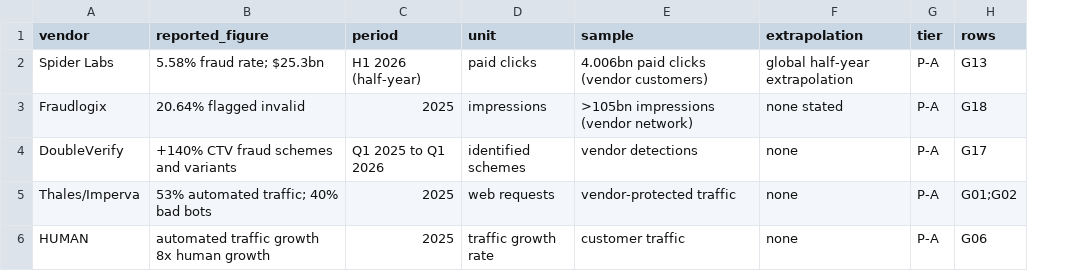
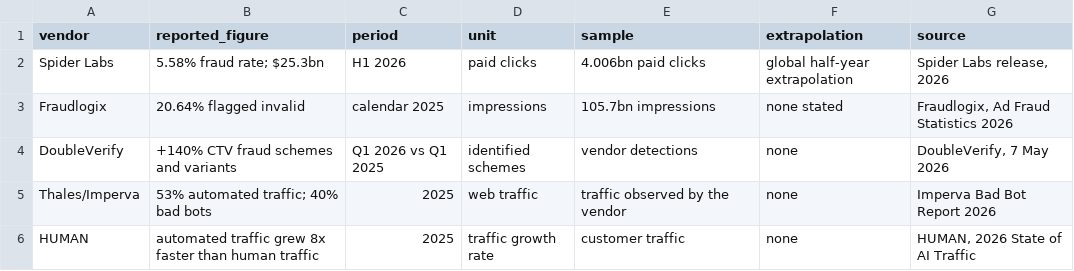
Before and after one commit to MaksymDS/shadow-floor, a CSV file: shadow06-figdata/F8_vendor_methods.csv, drawn as a sheet; removed rows and columns are numbered as before the commit, all else as after; the diff names each change by its address in the sheet, - before the commit and + after, or states it on an @@ line.

```diff
--- a/shadow06-figdata/F8_vendor_methods.csv
+++ b/shadow06-figdata/F8_vendor_methods.csv
-column G (tier), rows 2-6: all P-A
-column H (rows), rows 2-6: G13 | G18 | G17 | G01;G02 | G06
+column G (source), rows 2-6: Spider Labs release, 2026 | Fraudlogix, Ad Fraud Statistics 2026 | DoubleVerify, 7 May 2026 | Imperva Bad Bot Report 2026 | HUMAN, 2026 State of AI Traffic
-C2 (period): H1 2026 (half-year)
+C2 (period): H1 2026
-E2 (sample): 4.006bn paid clicks (vendor customers)
+E2 (sample): 4.006bn paid clicks
-C3 (period): 2025
+C3 (period): calendar 2025
-E3 (sample): >105bn impressions (vendor network)
+E3 (sample): 105.7bn impressions
-C4 (period): Q1 2025 to Q1 2026
+C4 (period): Q1 2026 vs Q1 2025
-D5 (unit): web requests
+D5 (unit): web traffic
-E5 (sample): vendor-protected traffic
+E5 (sample): traffic observed by the vendor
-B6 (reported_figure): automated traffic growth 8x human growth
+B6 (reported_figure): automated traffic grew 8x faster than human traffic
```
Also changed, not shown: shadow06-figdata/F2_deezer_uploads_vs_streams.csv, shadow06-figdata/F4_institutions_decisions.csv, 44 other files.
